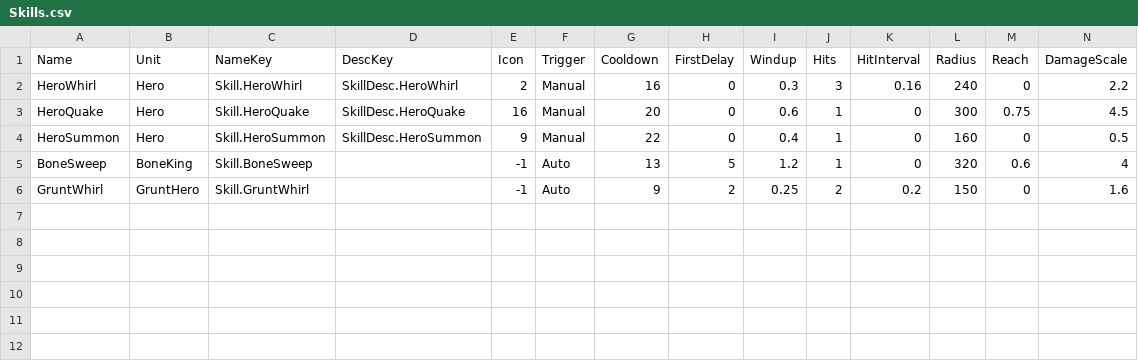
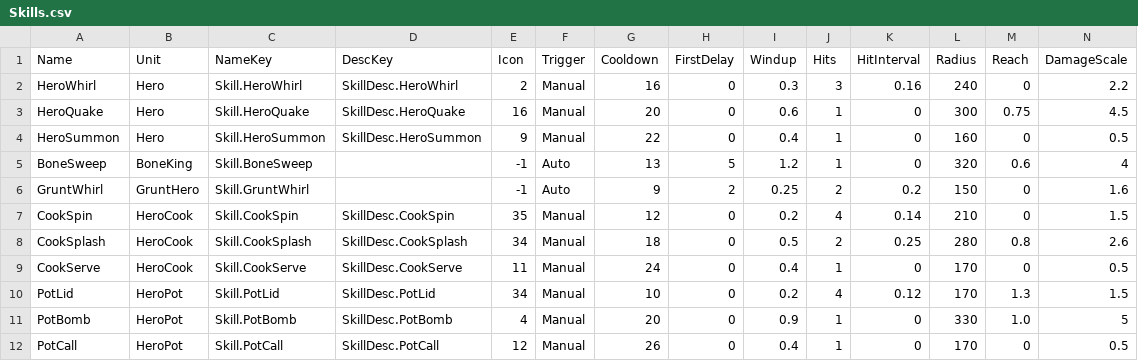
Before and after one commit to YooJaeJun/YJJWave, a CSV file: Content/YJJWave/Data/Skills.csv, drawn as a sheet; only a part is shown; rows hold the shown columns only; the diff names each change by its address in the sheet, - before the commit and + after, or states it on an @@ line.

```diff
--- a/Content/YJJWave/Data/Skills.csv
+++ b/Content/YJJWave/Data/Skills.csv
+row 7: CookSpin | HeroCook | Skill.CookSpin | SkillDesc.CookSpin | 35 | Manual | 12 | 0 | 0.2 | 4 | 0.14 | 210 | 0 | 1.5
+row 8: CookSplash | HeroCook | Skill.CookSplash | SkillDesc.CookSplash | 34 | Manual | 18 | 0 | 0.5 | 2 | 0.25 | 280 | 0.8 | 2.6
+row 9: CookServe | HeroCook | Skill.CookServe | SkillDesc.CookServe | 11 | Manual | 24 | 0 | 0.4 | 1 | 0 | 170 | 0 | 0.5
+row 10: PotLid | HeroPot | Skill.PotLid | SkillDesc.PotLid | 34 | Manual | 10 | 0 | 0.2 | 4 | 0.12 | 170 | 1.3 | 1.5
+row 11: PotBomb | HeroPot | Skill.PotBomb | SkillDesc.PotBomb | 4 | Manual | 20 | 0 | 0.9 | 1 | 0 | 330 | 1.0 | 5
+row 12: PotCall | HeroPot | Skill.PotCall | SkillDesc.PotCall | 12 | Manual | 26 | 0 | 0.4 | 1 | 0 | 170 | 0 | 0.5
```
Also changed, not shown: Content/YJJWave/Data/Localization.csv, Content/YJJWave/Data/UILayout.csv, 28 other files.
